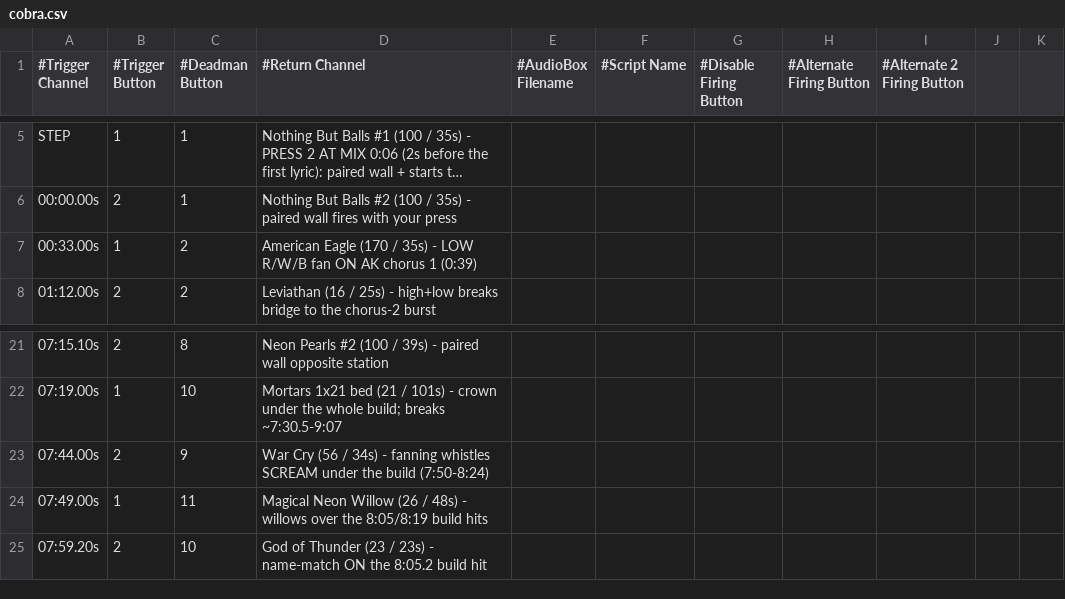
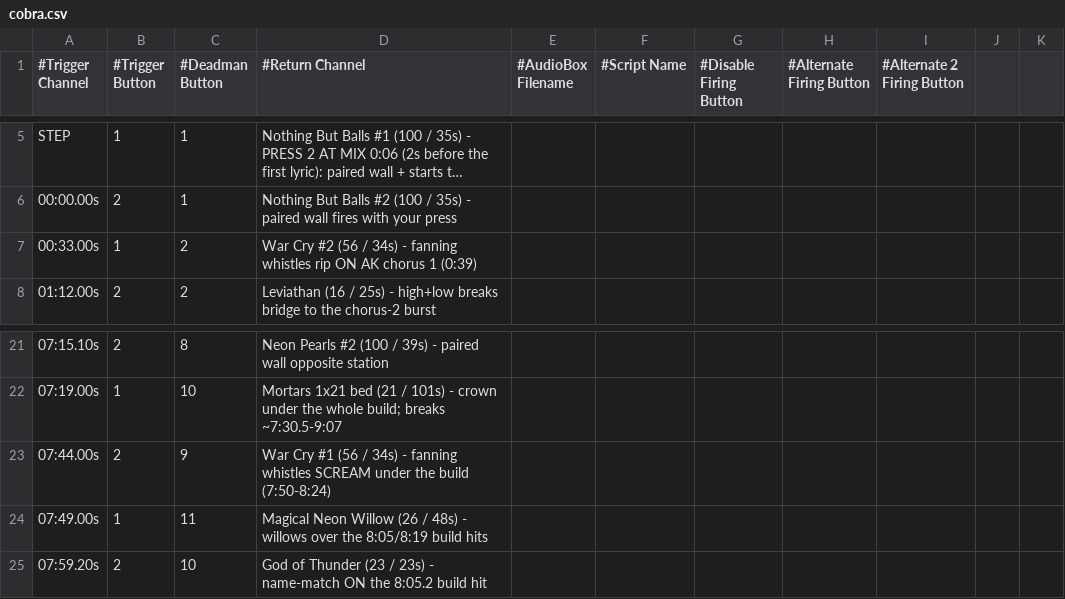
Before and after one commit to vinceblank/fireworks, a CSV file: shows/2026-july-4/cobra.csv, drawn as a sheet; only a part is shown, gaps mark what is left out; long unchanged cells end in …; the diff names each change by its address in the sheet, - before the commit and + after, or states it on an @@ line.

```diff
--- a/shows/2026-july-4/cobra.csv
+++ b/shows/2026-july-4/cobra.csv
-D7 (#Return Channel): American Eagle (170 / 35s) - LOW R/W/B fan ON AK…
+D7 (#Return Channel): War Cry #2 (56 / 34s) - fanning whistles rip ON AK…
-D23 (#Return Channel): War Cry (56 /…
+D23 (#Return Channel): War Cry #1 (56 /…
```
Also changed, not shown: shows/2026-july-4/inventory.csv, 4 other files.
